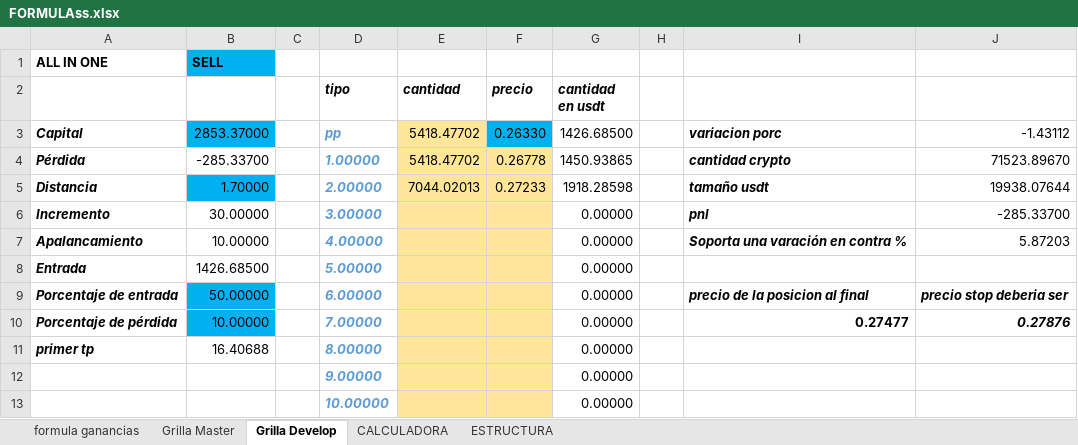
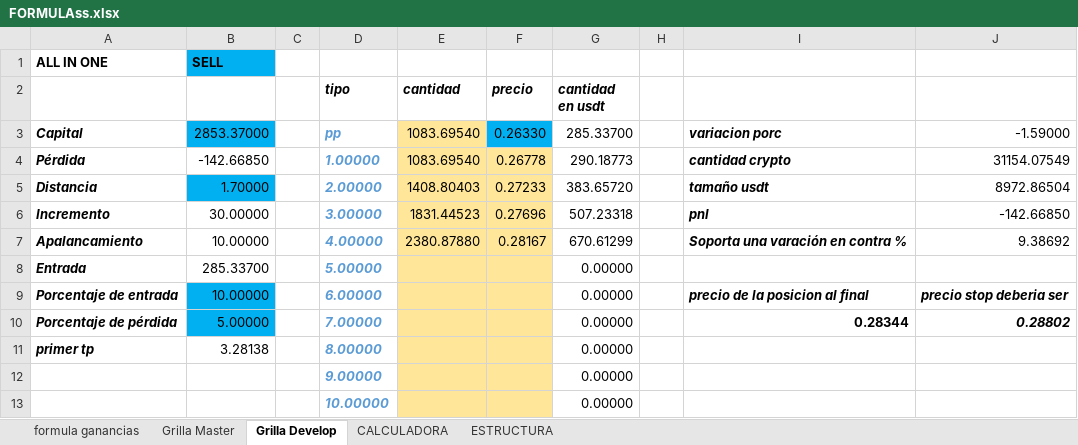
Before and after one commit to luisgomezzz/luchocrypto, an Excel workbook: SANTA3/FORMULAss.xlsx, sheet Grilla Develop, drawn as a sheet; only a part is shown; values as stored, in another font and other column widths than the file's, no borders; charts and pictures and conditional formats not drawn; the diff covers the shown part only; the diff names each change by its address in the sheet, - before the commit and + after, or states it on an @@ line.

```diff
--- a/SANTA3/FORMULAss.xlsx (sheet Grilla Develop)
+++ b/SANTA3/FORMULAss.xlsx (sheet Grilla Develop)
-E3:E4 (cantidad): 5418.47702
+E3:E4 (cantidad): 1083.69540
-G3 (cantidad en usdt): 1426.68500
+G3 (cantidad en usdt): 285.33700
-J3: -1.43112
+J3: -1.59000
-B4: -285.33700
+B4: -142.66850
-G4 (cantidad en usdt): 1450.93865
+G4 (cantidad en usdt): 290.18773
-J4: 71523.89670
+J4: 31154.07549
-E5 (cantidad): 7044.02013
+E5 (cantidad): 1408.80403
-G5 (cantidad en usdt): 1918.28598
+G5 (cantidad en usdt): 383.65720
-J5: 19938.07644
+J5: 8972.86504
-E6 (cantidad): (empty)
+E6 (cantidad): 1831.44523
-F6 (precio): (empty)
+F6 (precio): 0.27696
-G6 (cantidad en usdt): 0.00000
+G6 (cantidad en usdt): 507.23318
-J6: -285.33700
+J6: -142.66850
-E7 (cantidad): (empty)
+E7 (cantidad): 2380.87880
-F7 (precio): (empty)
+F7 (precio): 0.28167
-G7 (cantidad en usdt): 0.00000
+G7 (cantidad en usdt): 670.61299
-J7: 5.87203
+J7: 9.38692
-B8: 1426.68500
+B8: 285.33700
-B9: 50.00000
+B9: 10.00000
-B10: 10.00000
+B10: 5.00000
-I10: 0.27477
+I10: 0.28344
-J10: 0.27876
+J10: 0.28802
-B11: 16.40688
+B11: 3.28138
```
Also changed, not shown: 3 added rows, 3 removed rows and 4 edited cells elsewhere in this sheet, charts or pictures, 1 other file.
